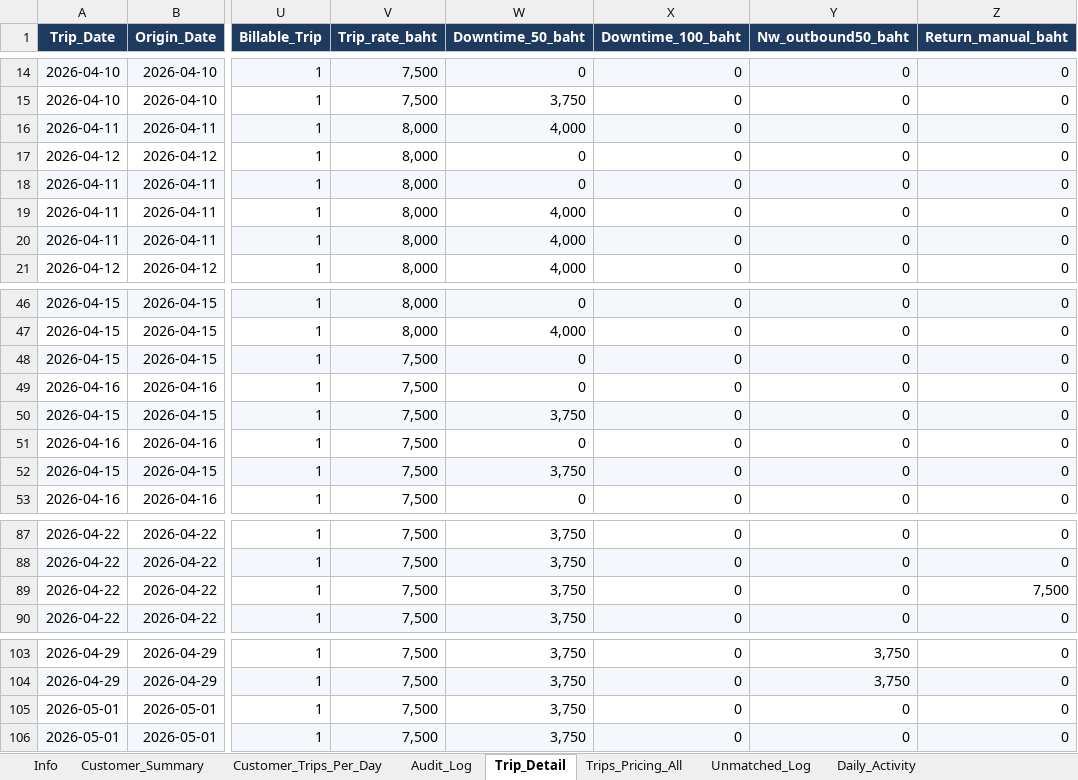
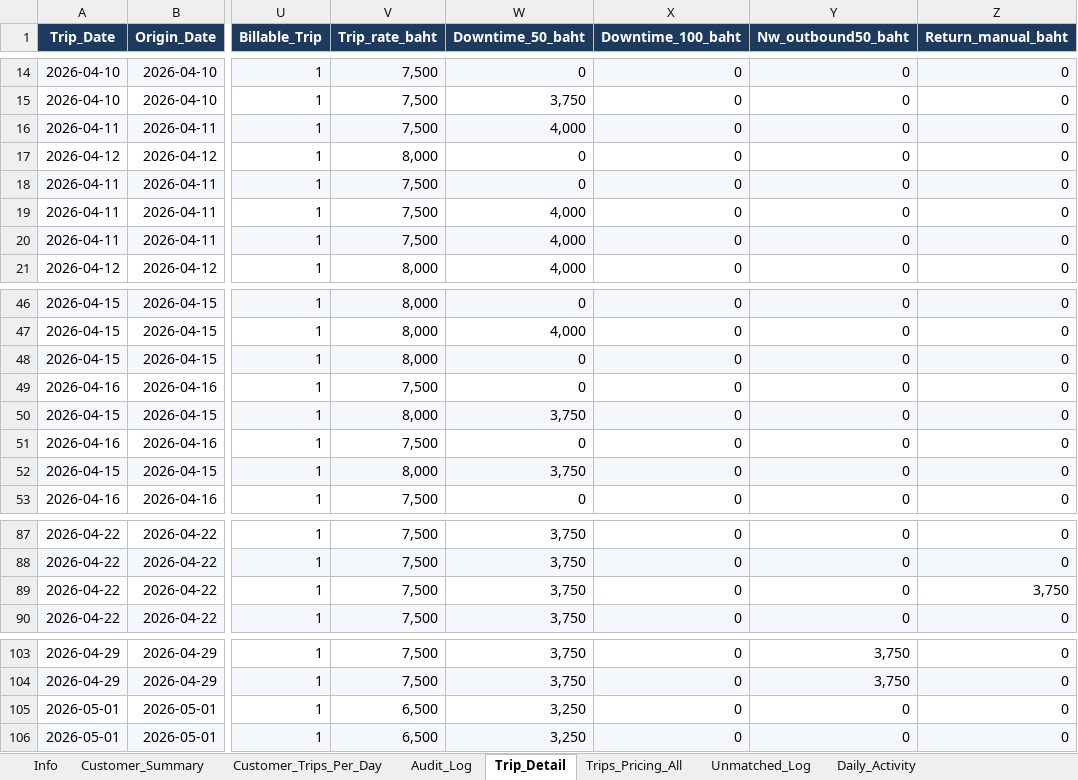
Before and after one commit to yk-logistics/transport-rate-calculator, an Excel workbook: Oatside/Oatside_PG_Trip_Summary_By_Site.xlsx, sheet Trip_Detail, drawn as a sheet; only a part is shown, gaps mark what is left out; values as stored, in another font and other column widths than the file's, no borders; the diff names each change by its address in the sheet, - before the commit and + after, or states it on an @@ line.

```diff
--- a/Oatside/Oatside_PG_Trip_Summary_By_Site.xlsx (sheet Trip_Detail)
+++ b/Oatside/Oatside_PG_Trip_Summary_By_Site.xlsx (sheet Trip_Detail)
-V16 (Trip_rate_baht): 8,000
+V16 (Trip_rate_baht): 7,500
-V18:V20 (Trip_rate_baht): 8,000
+V18:V20 (Trip_rate_baht): 7,500
-V48 (Trip_rate_baht): 7,500
+V48 (Trip_rate_baht): 8,000
-V50 (Trip_rate_baht): 7,500
+V50 (Trip_rate_baht): 8,000
-V52 (Trip_rate_baht): 7,500
+V52 (Trip_rate_baht): 8,000
-Z89 (Return_manual_baht): 7,500
+Z89 (Return_manual_baht): 3,750
-V105:V106 (Trip_rate_baht): 7,500
+V105:V106 (Trip_rate_baht): 6,500
-W105:W106 (Downtime_50_baht): 3,750
+W105:W106 (Downtime_50_baht): 3,250
```
Also changed, not shown: sheet Trips_Pricing_All, sheet Audit_Log, sheet Plate_DestDay, sheet Info, sheet Customer_Summary, sheet Surcharge_50pct_1Trip, 1 more sheet, Oatside/TransportRateCalculator/reports/oatside-apr2026/exports/04_Audit_Log.xlsx, Oatside/TransportRateCalculator/reports/oatside-apr2026/exports/05_Trip_Detail.xlsx, 30 other files.
